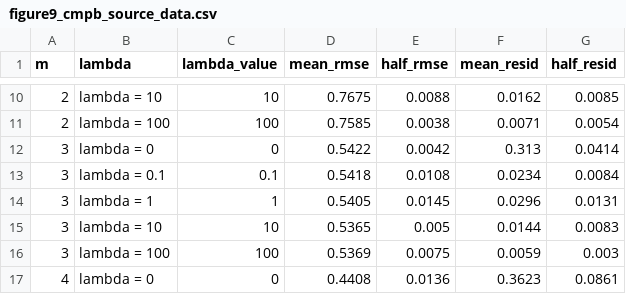
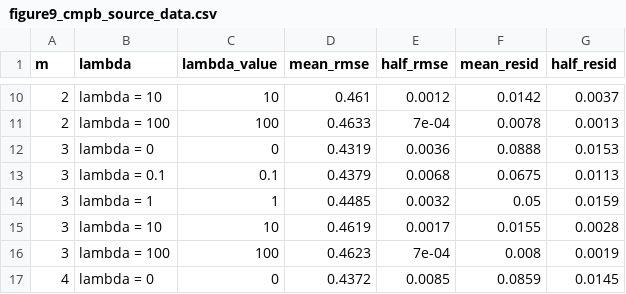
Before and after one commit to Lorettakong/deeplesion-dlt-reliability, a CSV file: outputs_nlstt_adaptive_uq_paper/experiment3_physics_refined/figure9_cmpb_source_data.csv, drawn as a sheet; only a part is shown, gaps mark what is left out; the diff covers the shown part only.

```diff
--- a/outputs_nlstt_adaptive_uq_paper/experiment3_physics_refined/figure9_cmpb_source_data.csv
+++ b/outputs_nlstt_adaptive_uq_paper/experiment3_physics_refined/figure9_cmpb_source_data.csv
@@ -10,8 +10,8 @@
-2,"lambda = 10",10,0.7675,0.0088,0.0162,0.0085
-2,"lambda = 100",100,0.7585,0.0038,0.0071,0.0054
-3,"lambda = 0",0,0.5422,0.0042,0.313,0.0414
-3,"lambda = 0.1",0.1,0.5418,0.0108,0.0234,0.0084
-3,"lambda = 1",1,0.5405,0.0145,0.0296,0.0131
-3,"lambda = 10",10,0.5365,0.005,0.0144,0.0083
-3,"lambda = 100",100,0.5369,0.0075,0.0059,0.003
-4,"lambda = 0",0,0.4408,0.0136,0.3623,0.0861
+2,"lambda = 10",10,0.461,0.0012,0.0142,0.0037
+2,"lambda = 100",100,0.4633,7e-04,0.0078,0.0013
+3,"lambda = 0",0,0.4319,0.0036,0.0888,0.0153
+3,"lambda = 0.1",0.1,0.4379,0.0068,0.0675,0.0113
+3,"lambda = 1",1,0.4485,0.0032,0.05,0.0159
+3,"lambda = 10",10,0.4619,0.0017,0.0155,0.0028
+3,"lambda = 100",100,0.4623,7e-04,0.008,0.0019
+4,"lambda = 0",0,0.4372,0.0085,0.0859,0.0145
```
Also changed, not shown: 48 edited cells elsewhere in this file, outputs_nlstt_adaptive_uq_paper/experiment4_physics_uq_refined/figure10_cmpb_source_data.csv, 14 other files.
